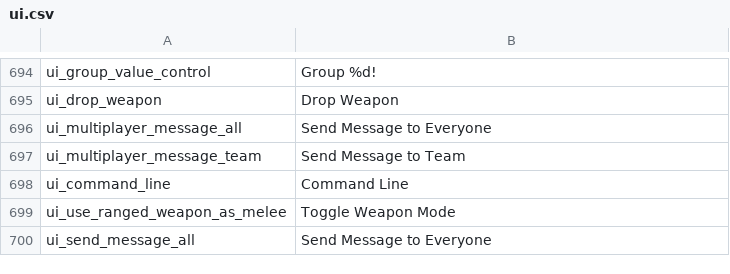
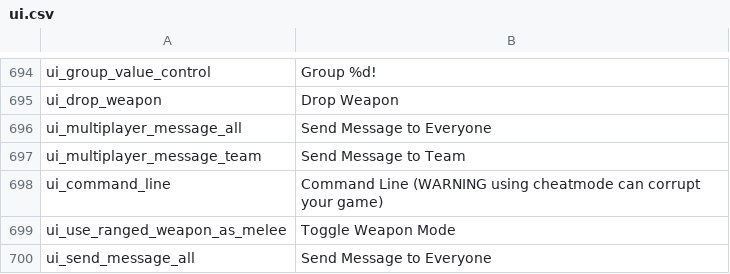
Before and after one commit to buttersnew/aut_caesar_aut_nihil, a CSV file: Aut_Caesar_Aut_Nihil/languages/en/ui.csv, drawn as a sheet; only a part is shown, gaps mark what is left out.

```diff
--- a/Aut_Caesar_Aut_Nihil/languages/en/ui.csv
+++ b/Aut_Caesar_Aut_Nihil/languages/en/ui.csv
@@ -697,3 +697,3 @@ ui_multiplayer_message_all|Send Message to Everyone
 ui_multiplayer_message_team|Send Message to Team
-ui_command_line|Command Line
+ui_command_line|Command Line (WARNING using cheatmode can corrupt your game)
 ui_use_ranged_weapon_as_melee|Toggle Weapon Mode
```
Also changed, not shown: 17 other files.
